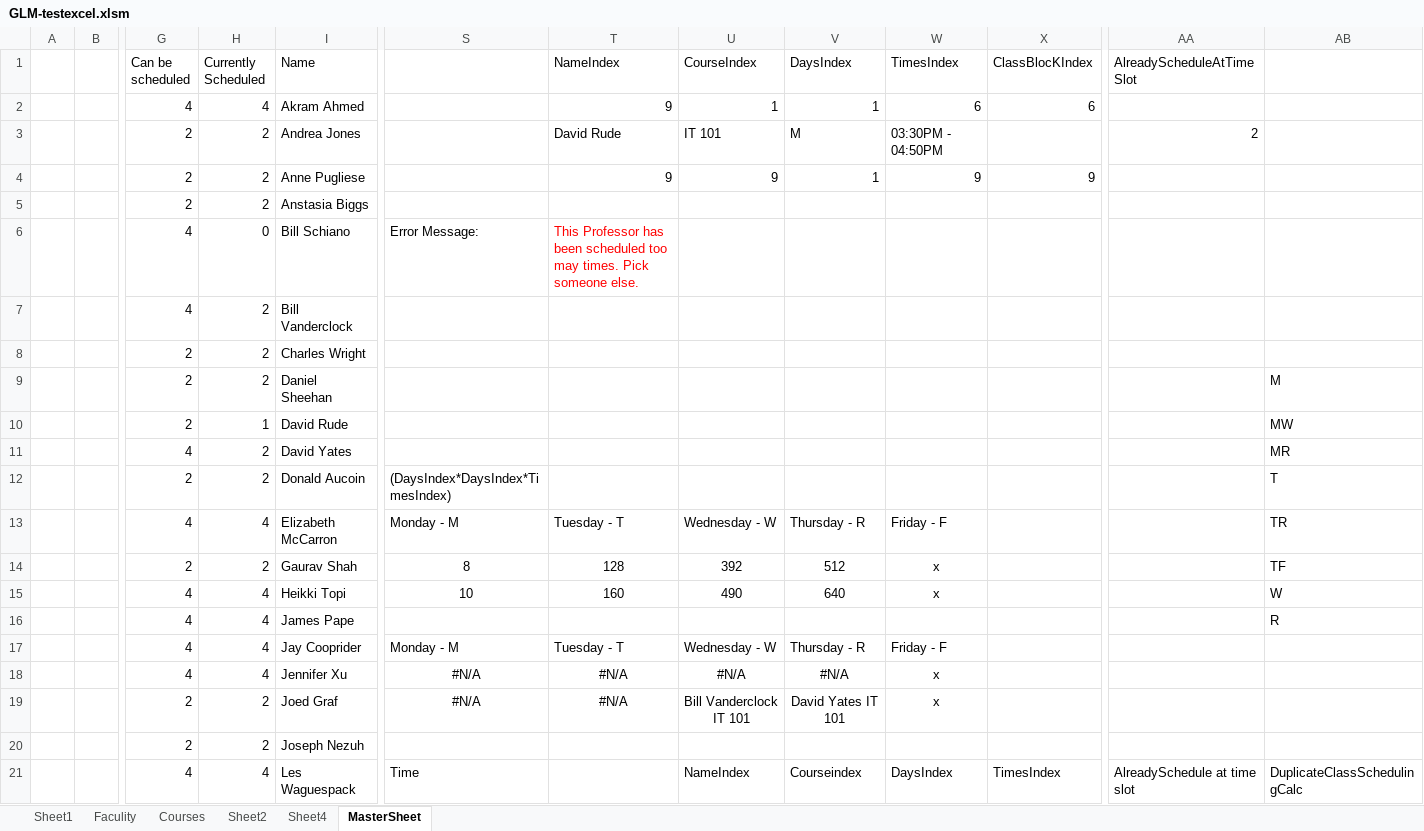
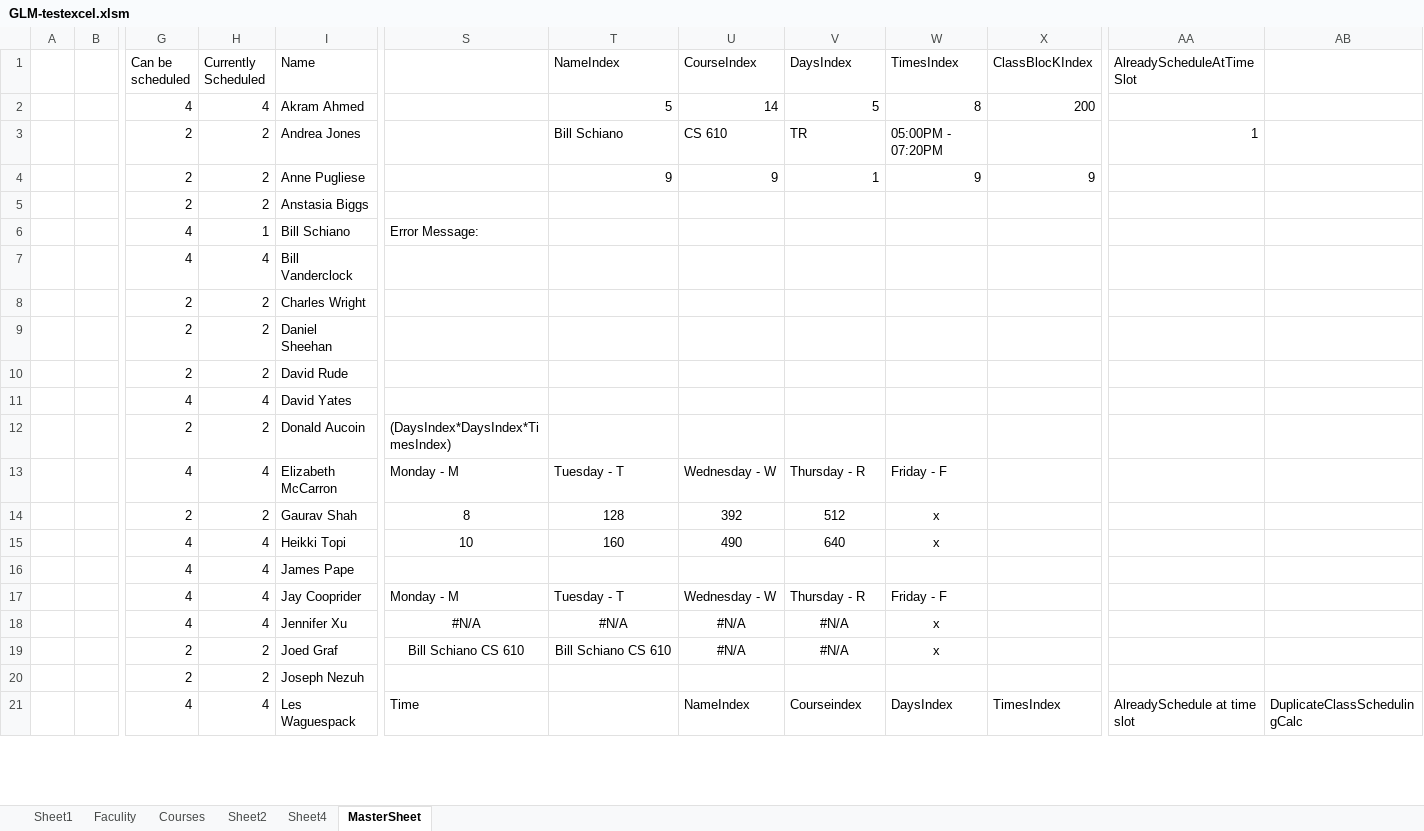
Before and after one commit to CS620-Diamonds/Project-Repo, an Excel workbook: GLM-testexcel.xlsm, sheet MasterSheet, drawn as a sheet; only a part is shown, gaps mark what is left out; values as stored, in another font and other column widths than the file's, no borders; charts and pictures not drawn; the diff covers the shown part only; the diff names each change by its address in the sheet, - before the commit and + after, or states it on an @@ line.

Commit message:
Add files via upload
bugfix for scheduling

```diff
--- a/GLM-testexcel.xlsm (sheet MasterSheet)
+++ b/GLM-testexcel.xlsm (sheet MasterSheet)
-T2 (NameIndex): 9
+T2 (NameIndex): 5
-U2 (CourseIndex): 1
+U2 (CourseIndex): 14
-V2 (DaysIndex): 1
+V2 (DaysIndex): 5
-W2 (TimesIndex): 6
+W2 (TimesIndex): 8
-X2 (ClassBlocKIndex): 6
+X2 (ClassBlocKIndex): 200
-T3 (NameIndex): David Rude
+T3 (NameIndex): Bill Schiano
-U3 (CourseIndex): IT 101
+U3 (CourseIndex): CS 610
-V3 (DaysIndex): M
+V3 (DaysIndex): TR
-W3 (TimesIndex): 03:30PM - 04:50PM
+W3 (TimesIndex): 05:00PM - 07:20PM
-AA3 (AlreadyScheduleAtTimeSlot): 2
+AA3 (AlreadyScheduleAtTimeSlot): 1
-H6 (Currently Scheduled): 0
+H6 (Currently Scheduled): 1
-T6 (NameIndex): This Professor has been scheduled too may times. Pick someone else.
+T6 (NameIndex): (empty)
-H7 (Currently Scheduled): 2
+H7 (Currently Scheduled): 4
-AB9: M
+AB9: (empty)
-H10 (Currently Scheduled): 1
+H10 (Currently Scheduled): 2
-AB10: MW
+AB10: (empty)
-H11 (Currently Scheduled): 2
+H11 (Currently Scheduled): 4
-AB11: MR
+AB11: (empty)
-AB12: T
+AB12: (empty)
-AB13: TR
+AB13: (empty)
-AB14: TF
+AB14: (empty)
-AB15: W
+AB15: (empty)
-AB16: R
+AB16: (empty)
-S19: #N/A
+S19: Bill Schiano CS 610
-T19 (NameIndex): #N/A
+T19 (NameIndex): Bill Schiano CS 610
-U19 (CourseIndex): Bill Vanderclock IT 101
+U19 (CourseIndex): #N/A
-V19 (DaysIndex): David Yates IT 101
+V19 (DaysIndex): #N/A
```
Also changed, not shown: 39 added rows, 39 removed rows and 34 edited cells elsewhere in this sheet, sheet Sheet1.
